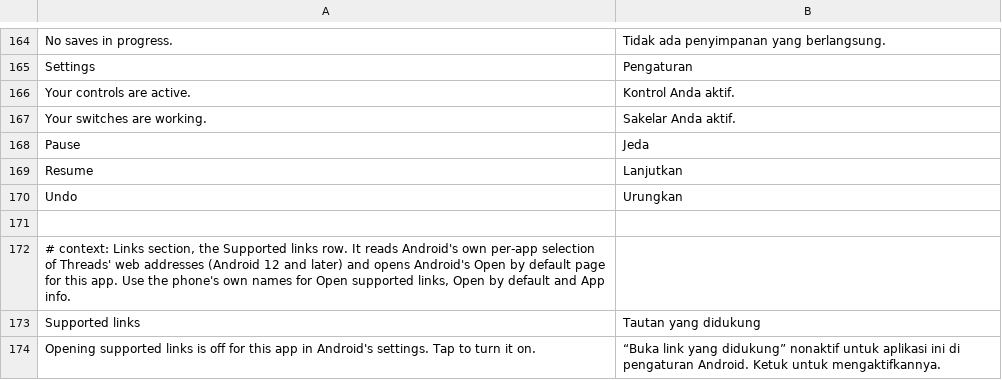
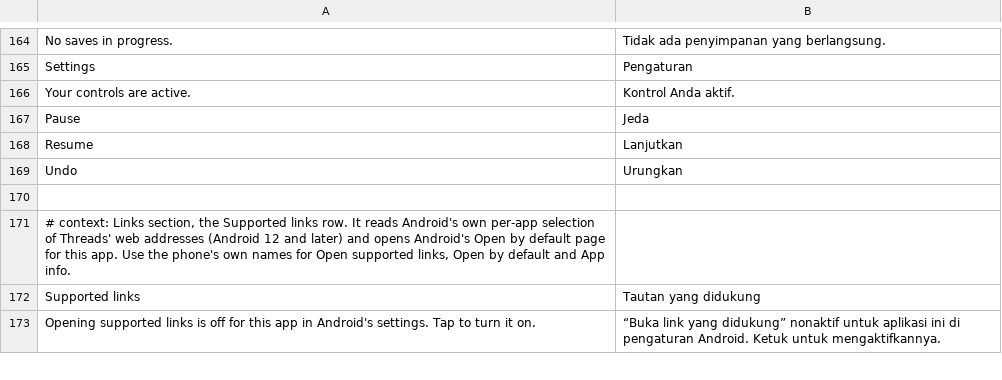
Before and after one commit to SysAdminDoc/HushThreads, a TSV file: extensions/shared/library/src/main/l10n/in.tsv, drawn as a sheet; only a part is shown, gaps mark what is left out.

```diff
--- a/extensions/shared/library/src/main/l10n/in.tsv
+++ b/extensions/shared/library/src/main/l10n/in.tsv
@@ -166,3 +166,2 @@ Settings	Pengaturan
 Your controls are active.	Kontrol Anda aktif.
-Your switches are working.	Sakelar Anda aktif.
 Pause	Jeda
```
Also changed, not shown: extensions/shared/library/src/main/l10n/de.tsv, extensions/shared/library/src/main/l10n/es.tsv, 6 other files.
